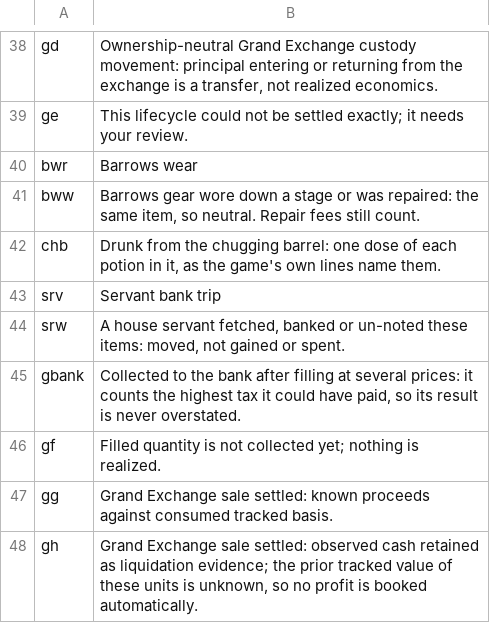
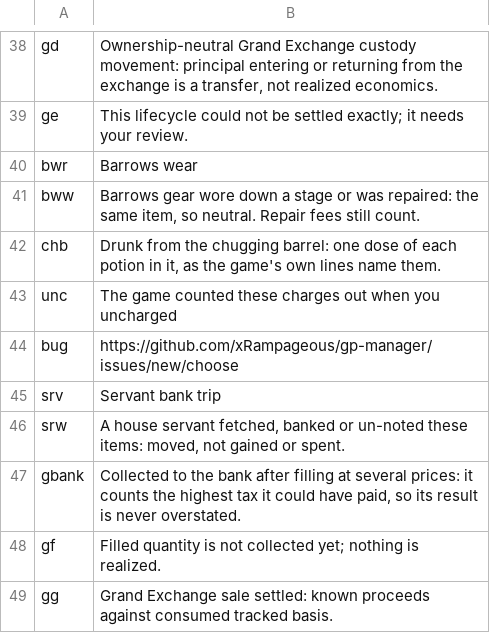
Before and after one commit to xRampageous/gp-manager, a TSV file: src/main/resources/com/gpmanager/model/text.tsv, drawn as a sheet; only a part is shown, gaps mark what is left out; the shorter side is filled out with more unchanged rows; the diff names each change by its address in the sheet, - before the commit and + after, or states it on an @@ line.

```diff
--- a/src/main/resources/com/gpmanager/model/text.tsv
+++ b/src/main/resources/com/gpmanager/model/text.tsv
+row 43: unc | The game counted these charges out when you uncharged
+row 44: bug | https://github.com/xRampageous/gp-manager/issues/new/choose
```
Also changed, not shown: 21 other files.
